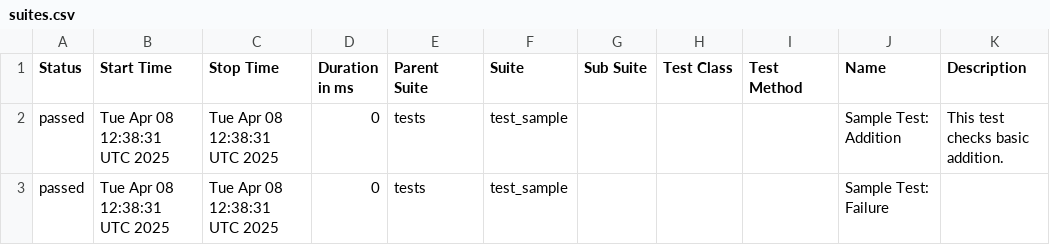
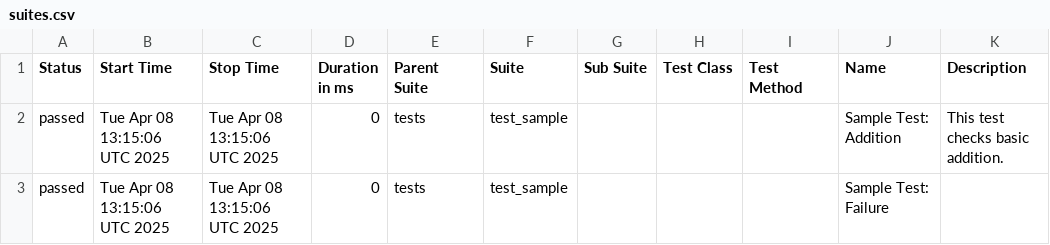
Before and after one commit to DS1364/PerfTestPy, a CSV file: data/suites.csv, drawn as a sheet.

```diff
--- a/data/suites.csv
+++ b/data/suites.csv
@@ -1,3 +1,3 @@
 "Status","Start Time","Stop Time","Duration in ms","Parent Suite","Suite","Sub Suite","Test Class","Test Method","Name","Description"
-"passed","Tue Apr 08 12:38:31 UTC 2025","Tue Apr 08 12:38:31 UTC 2025","0","tests","test_sample","","","","Sample Test: Addition","This test checks basic addition."
-"passed","Tue Apr 08 12:38:31 UTC 2025","Tue Apr 08 12:38:31 UTC 2025","0","tests","test_sample","","","","Sample Test: Failure",""
+"passed","Tue Apr 08 13:15:06 UTC 2025","Tue Apr 08 13:15:06 UTC 2025","0","tests","test_sample","","","","Sample Test: Addition","This test checks basic addition."
+"passed","Tue Apr 08 13:15:06 UTC 2025","Tue Apr 08 13:15:06 UTC 2025","0","tests","test_sample","","","","Sample Test: Failure",""
```
Also changed, not shown: 27 other files.
